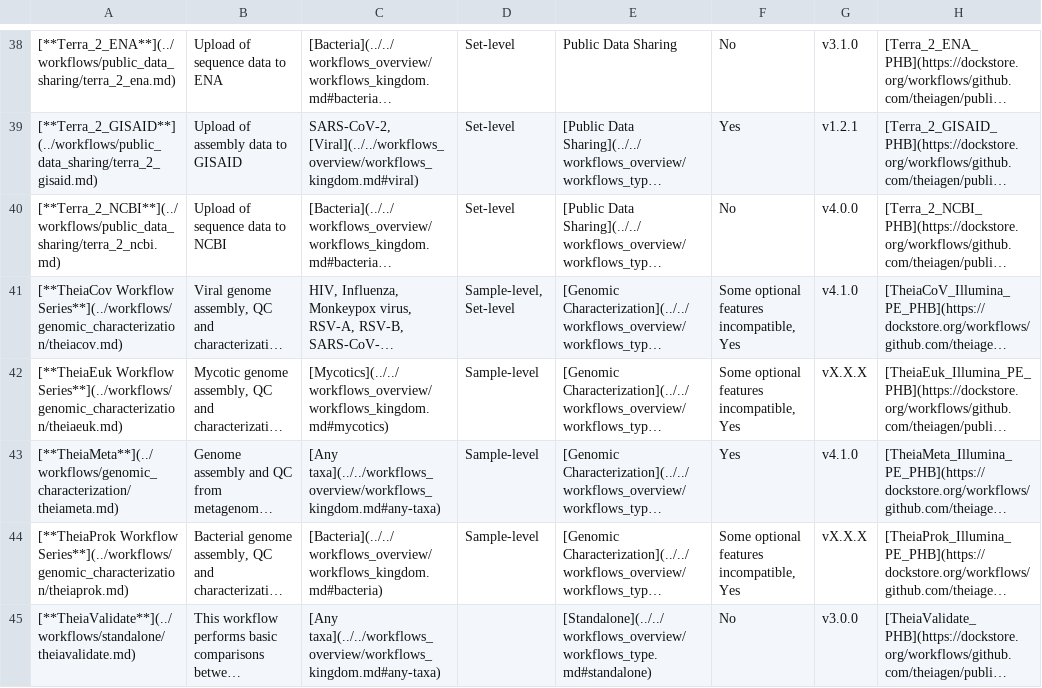
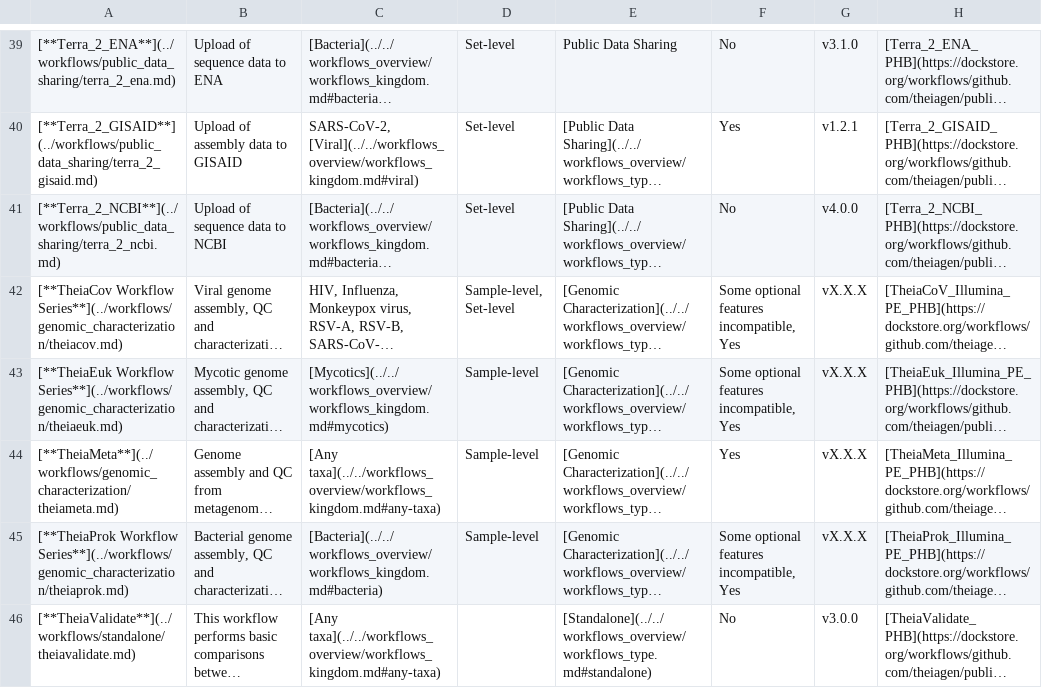
Before and after one commit to theiagen/public_health_bioinformatics, a TSV file: docs/assets/tables/all_workflows.tsv, drawn as a sheet; only a part is shown, gaps mark what is left out; long unchanged cells end in …; addresses are those after the commit; the diff covers the shown part only; the diff names each change by its address in the sheet, - before the commit and + after, or states it on an @@ line.

```diff
--- a/docs/assets/tables/all_workflows.tsv
+++ b/docs/assets/tables/all_workflows.tsv
-G42: v4.1.0
+G42: vX.X.X
-G44: v4.1.0
+G44: vX.X.X
```
Also changed, not shown: 1 added row and 2 edited cells elsewhere in this file.
